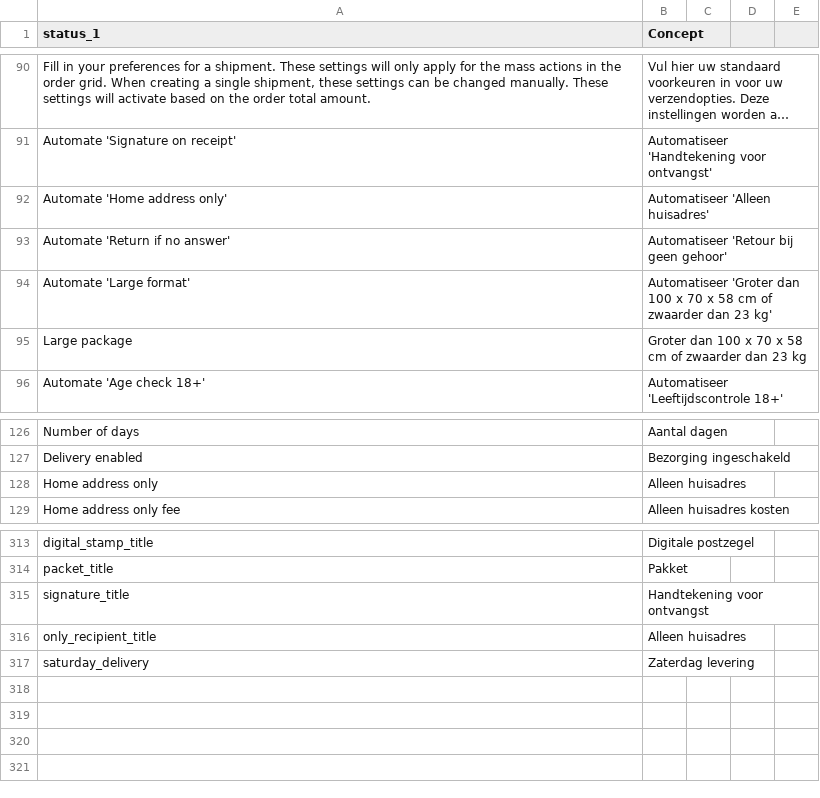
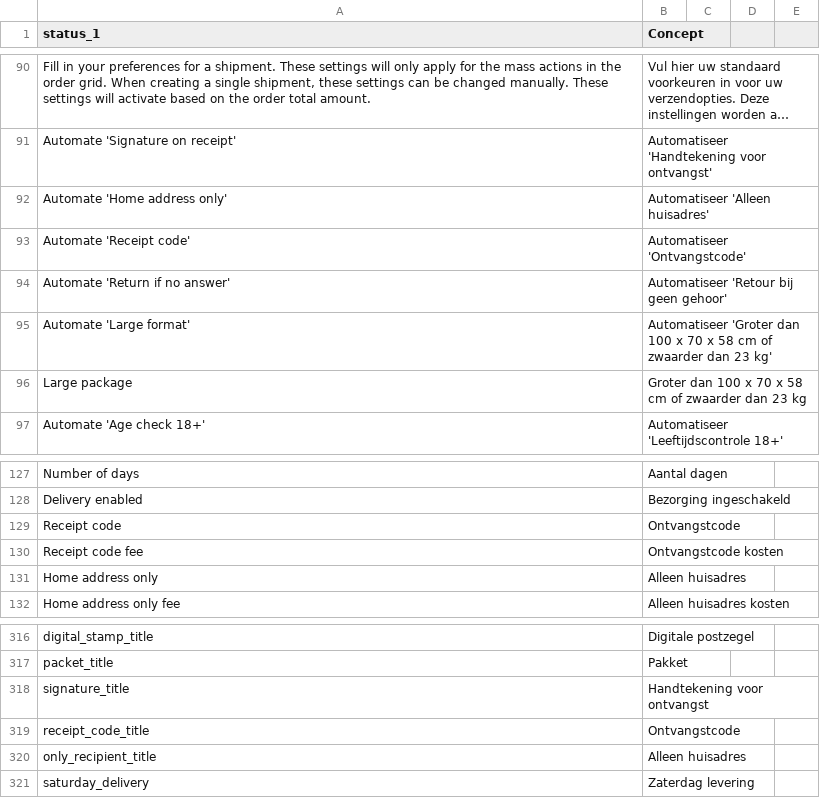
Before and after one commit to myparcelnl/magento, a CSV file: i18n/nl_NL.csv, drawn as a sheet; only a part is shown, gaps mark what is left out; long unchanged cells end in ….

```diff
--- a/i18n/nl_NL.csv
+++ b/i18n/nl_NL.csv
@@ -92,2 +92,3 @@ Automate 'Signature on receipt',Automatiseer 'Handtekening voor ontvangst'
 Automate 'Home address only',Automatiseer 'Alleen huisadres'
+Automate 'Receipt code',Automatiseer 'Ontvangstcode'
 Automate 'Return if no answer',Automatiseer 'Retour bij geen gehoor'
@@ -127,2 +128,4 @@ Number of days,Aantal dagen
 Delivery enabled,Bezorging ingeschakeld
+Receipt code,Ontvangstcode
+Receipt code fee,Ontvangstcode kosten
 Home address only,Alleen huisadres
@@ -315,2 +318,3 @@ packet_title, Pakket
 signature_title, Handtekening voor ontvangst
+receipt_code_title, Ontvangstcode
 only_recipient_title, Alleen huisadres
```
Also changed, not shown: i18n/en_US.csv, i18n/fr_FR.csv, 12 other files.
